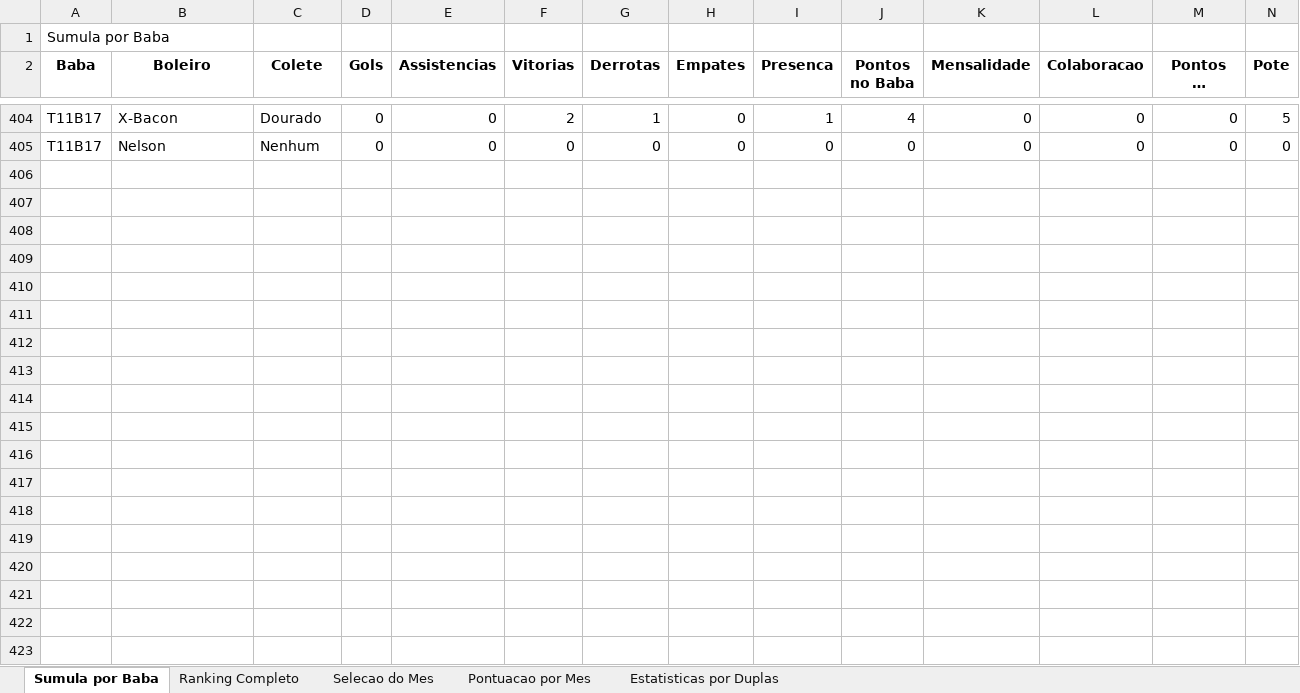
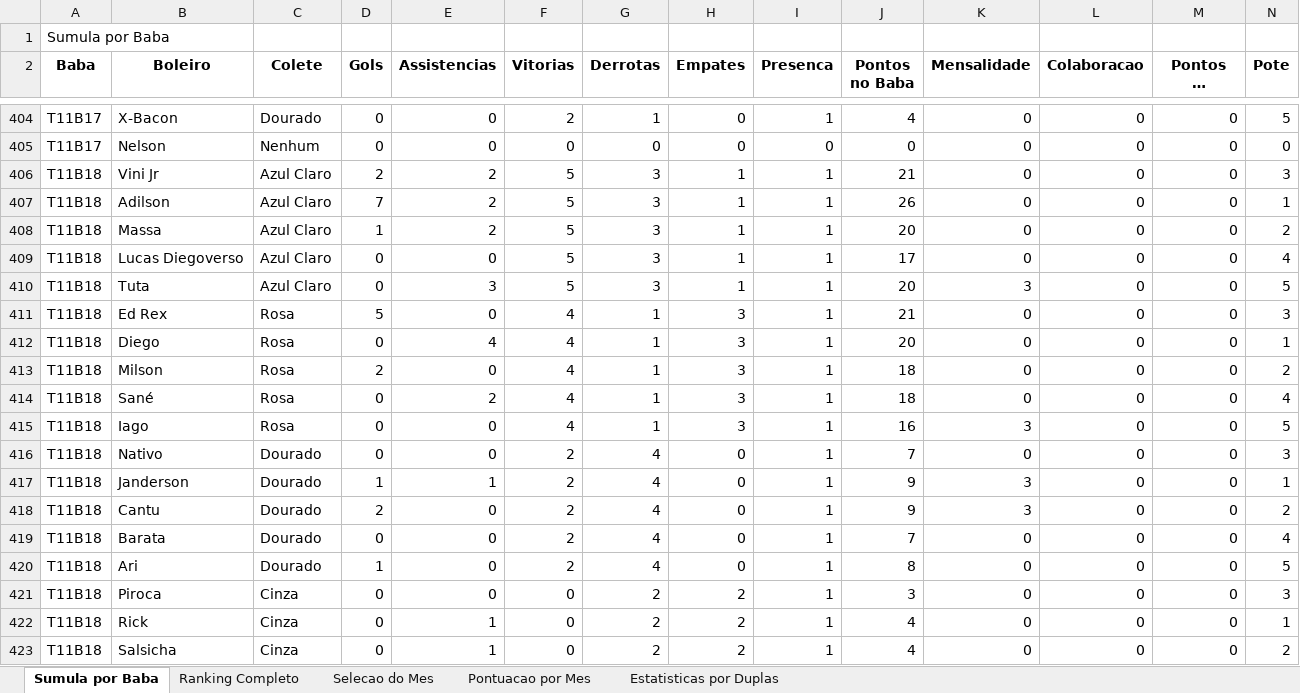
Before and after one commit to FlickFlash/associacao-futebol, an Excel workbook: Teste_1_Jogador_Completo/Resultados_Ranking.xlsx, sheet Sumula por Baba, drawn as a sheet; only a part is shown, gaps mark what is left out; long unchanged cells end in …; values as stored, in another font and other column widths than the file's, no borders; rows hold the shown columns only; the diff covers the shown part only; the diff names each change by its address in the sheet, - before the commit and + after, or states it on an @@ line.

Commit message:
Preenchimento de dados do baba T11B18

```diff
--- a/Teste_1_Jogador_Completo/Resultados_Ranking.xlsx (sheet Sumula por Baba)
+++ b/Teste_1_Jogador_Completo/Resultados_Ranking.xlsx (sheet Sumula por Baba)
+row 406: T11B18 | Vini Jr | Azul Claro | 2 | 2 | 5 | 3 | 1 | 1 | 21 | 0 | 0 | 0 | 3
+row 407: T11B18 | Adilson | Azul Claro | 7 | 2 | 5 | 3 | 1 | 1 | 26 | 0 | 0 | 0 | 1
+row 408: T11B18 | Massa | Azul Claro | 1 | 2 | 5 | 3 | 1 | 1 | 20 | 0 | 0 | 0 | 2
+row 409: T11B18 | Lucas Diegoverso | Azul Claro | 0 | 0 | 5 | 3 | 1 | 1 | 17 | 0 | 0 | 0 | 4
+row 410: T11B18 | Tuta | Azul Claro | 0 | 3 | 5 | 3 | 1 | 1 | 20 | 3 | 0 | 0 | 5
+row 411: T11B18 | Ed Rex | Rosa | 5 | 0 | 4 | 1 | 3 | 1 | 21 | 0 | 0 | 0 | 3
+row 412: T11B18 | Diego | Rosa | 0 | 4 | 4 | 1 | 3 | 1 | 20 | 0 | 0 | 0 | 1
+row 413: T11B18 | Milson | Rosa | 2 | 0 | 4 | 1 | 3 | 1 | 18 | 0 | 0 | 0 | 2
+row 414: T11B18 | Sané | Rosa | 0 | 2 | 4 | 1 | 3 | 1 | 18 | 0 | 0 | 0 | 4
+row 415: T11B18 | Iago | Rosa | 0 | 0 | 4 | 1 | 3 | 1 | 16 | 3 | 0 | 0 | 5
+row 416: T11B18 | Nativo | Dourado | 0 | 0 | 2 | 4 | 0 | 1 | 7 | 0 | 0 | 0 | 3
+row 417: T11B18 | Janderson | Dourado | 1 | 1 | 2 | 4 | 0 | 1 | 9 | 3 | 0 | 0 | 1
+row 418: T11B18 | Cantu | Dourado | 2 | 0 | 2 | 4 | 0 | 1 | 9 | 3 | 0 | 0 | 2
+row 419: T11B18 | Barata | Dourado | 0 | 0 | 2 | 4 | 0 | 1 | 7 | 0 | 0 | 0 | 4
+row 420: T11B18 | Ari | Dourado | 1 | 0 | 2 | 4 | 0 | 1 | 8 | 0 | 0 | 0 | 5
+row 421: T11B18 | Piroca | Cinza | 0 | 0 | 0 | 2 | 2 | 1 | 3 | 0 | 0 | 0 | 3
+row 422: T11B18 | Rick | Cinza | 0 | 1 | 0 | 2 | 2 | 1 | 4 | 0 | 0 | 0 | 1
+row 423: T11B18 | Salsicha | Cinza | 0 | 1 | 0 | 2 | 2 | 1 | 4 | 0 | 0 | 0 | 2
```
Also changed, not shown: 8 added rows elsewhere in this sheet, sheet Estatisticas por Duplas, sheet Ranking Completo, sheet Pontuacao por Mes, 1 other file.
